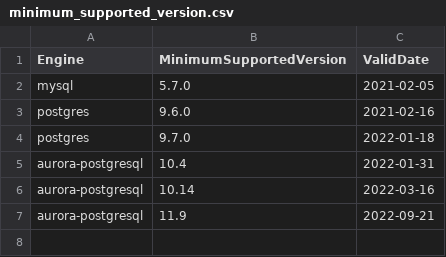
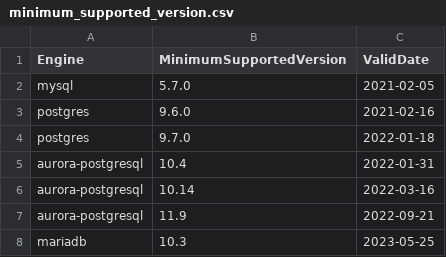
Before and after one commit to chaspy/aws-rds-engine-version-prometheus-exporter, a CSV file: minimum_supported_version.csv, drawn as a sheet.

```diff
--- a/minimum_supported_version.csv
+++ b/minimum_supported_version.csv
@@ -7 +7,2 @@ aurora-postgresql,10.14,2022-03-16
 aurora-postgresql,11.9,2022-09-21
+mariadb,10.3,2023-05-25
```
Also changed, not shown: 1 other file.
